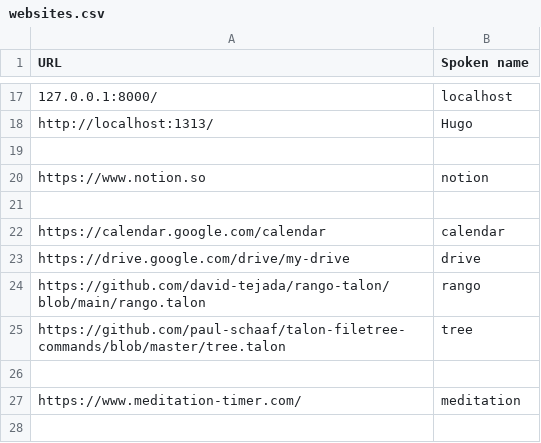
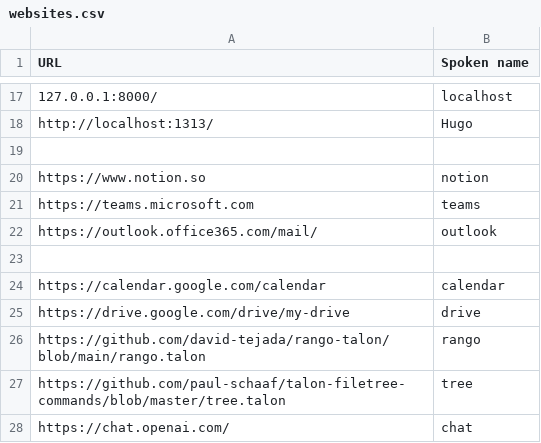
Before and after one commit to C-Loftus/knausj_talon, a CSV file: settings/websites.csv, drawn as a sheet; only a part is shown, gaps mark what is left out; removed rows and columns are numbered as before the commit, all else as after; the diff names each change by its address in the sheet, - before the commit and + after, or states it on an @@ line.

```diff
--- a/settings/websites.csv
+++ b/settings/websites.csv
+row 21: https://teams.microsoft.com | teams
+row 22: https://outlook.office365.com/mail/ | outlook
-row 28: (empty)
+row 28: https://chat.openai.com/ | chat
-row 27: https://www.meditation-timer.com/ | meditation
```
Also changed, not shown: settings/words_to_replace.csv, 11 other files.
